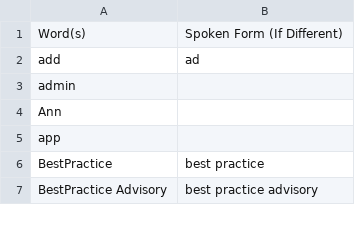
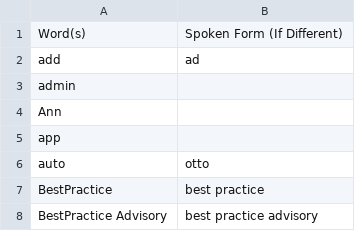
Before and after one commit to zmcgohan2/knausj_talon, a CSV file: settings/additional_words.csv, drawn as a sheet; only a part is shown.

Commit message:
Vocabulary.

```diff
--- a/settings/additional_words.csv
+++ b/settings/additional_words.csv
@@ -5,2 +5,3 @@ Ann
 app
+auto,otto
 BestPractice,best practice
```
